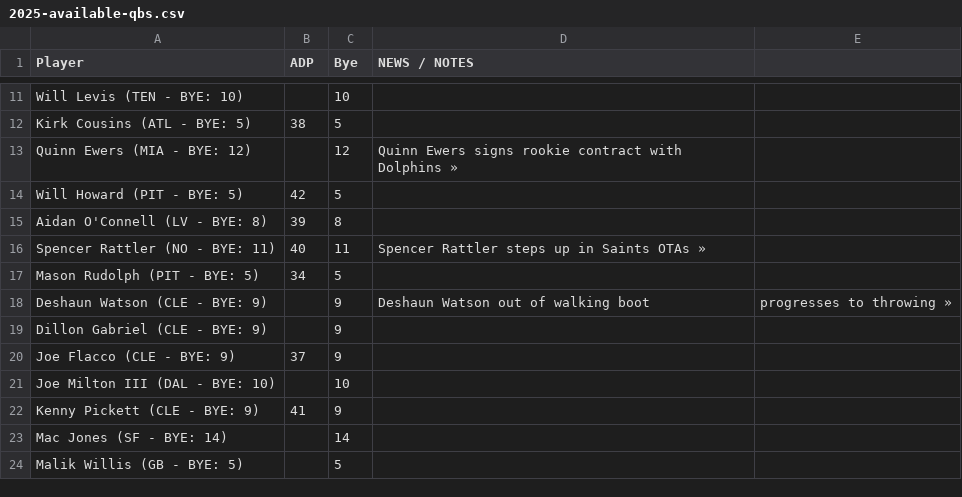
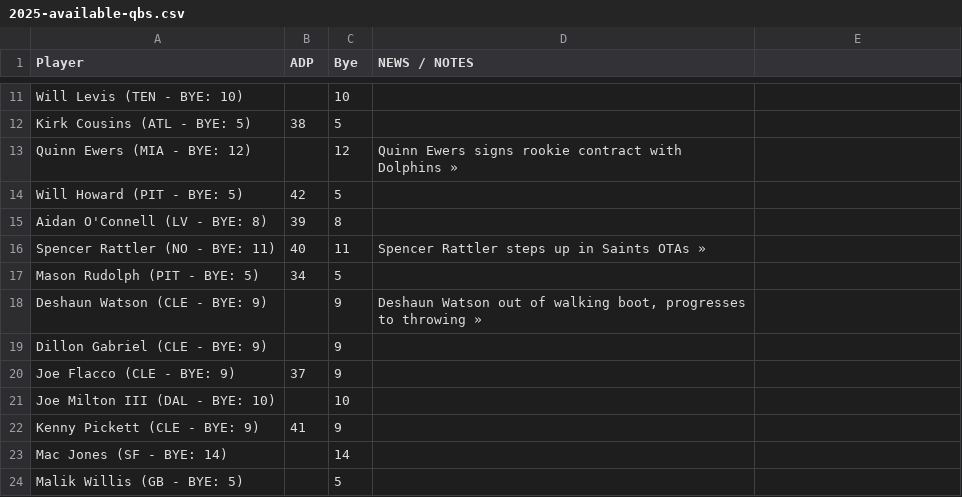
Before and after one commit to mlindegarde/misc--2025-draft, a CSV file: 2025-available-qbs.csv, drawn as a sheet; only a part is shown, gaps mark what is left out; the diff names each change by its address in the sheet, - before the commit and + after, or states it on an @@ line.

Commit message:
Update 2025-available-qbs.csv

```diff
--- a/2025-available-qbs.csv
+++ b/2025-available-qbs.csv
-D18 (NEWS / NOTES): …of walking boot
+D18 (NEWS / NOTES): …of walking boot, progresses to throwing »
-E18: progresses to throwing »
+E18: (empty)
```
